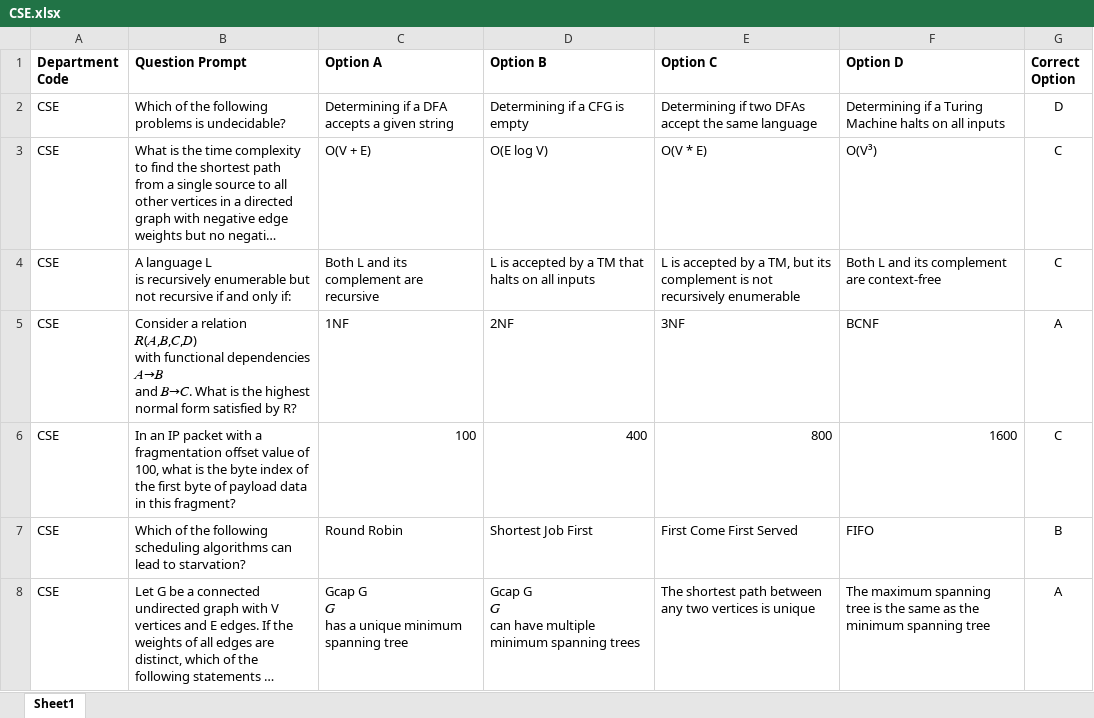
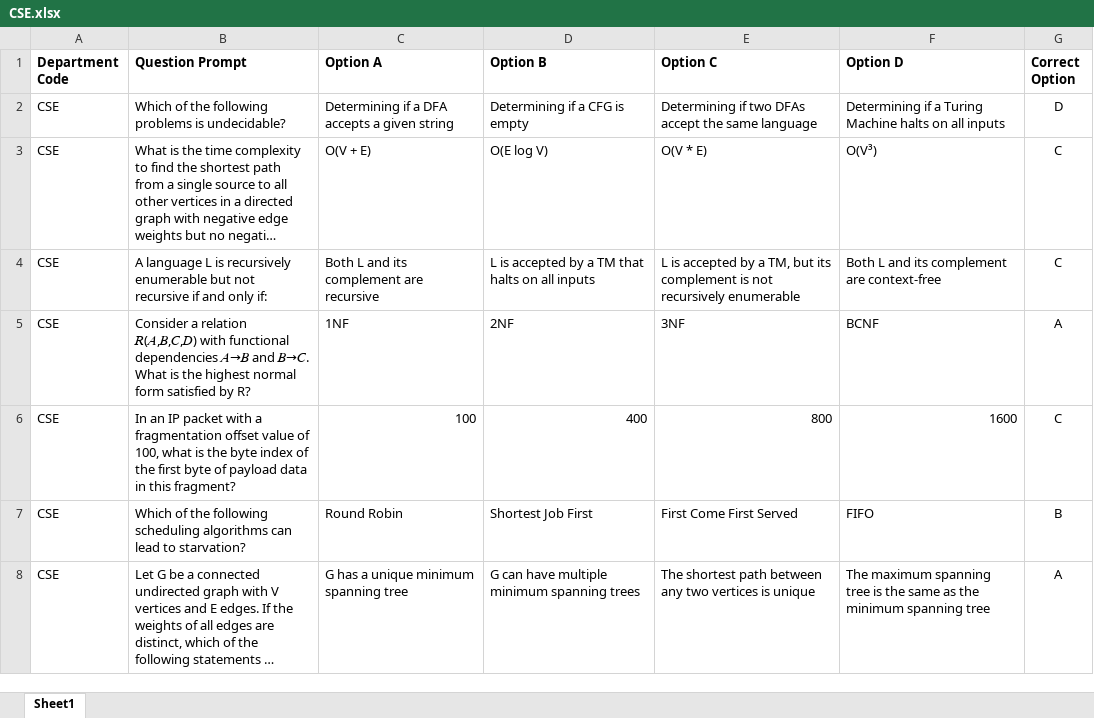
Before and after one commit to smithlivingstonofficial/Karerdee, an Excel workbook: .data/questions/excel/CSE.xlsx, sheet Sheet1, drawn as a sheet; only a part is shown; long unchanged cells end in …; values as stored, in another font and other column widths than the file's, no borders; ↵ is a line break in a cell; the diff covers the shown part only; the diff names each change by its address in the sheet, - before the commit and + after, or states it on an @@ line.

Commit message:
feat(questions): create ARCH CSV and recreate clean 25-question CSE CSV without newline splits

```diff
--- a/.data/questions/excel/CSE.xlsx (sheet Sheet1)
+++ b/.data/questions/excel/CSE.xlsx (sheet Sheet1)
-B4 (Question Prompt): …only if:
+B4 (Question Prompt): …only if:
-B5 (Question Prompt): …by R?
+B5 (Question Prompt): …by R?
-C8 (Option A): Gcap G ↵ 𝐺 ↵ has a unique minimum spanning tree
+C8 (Option A): G has a unique minimum spanning tree
-D8 (Option B): Gcap G ↵ 𝐺 ↵ can have…
+D8 (Option B): G can have…
```
Also changed, not shown: 13 edited cells elsewhere in this sheet, 3 other files.
